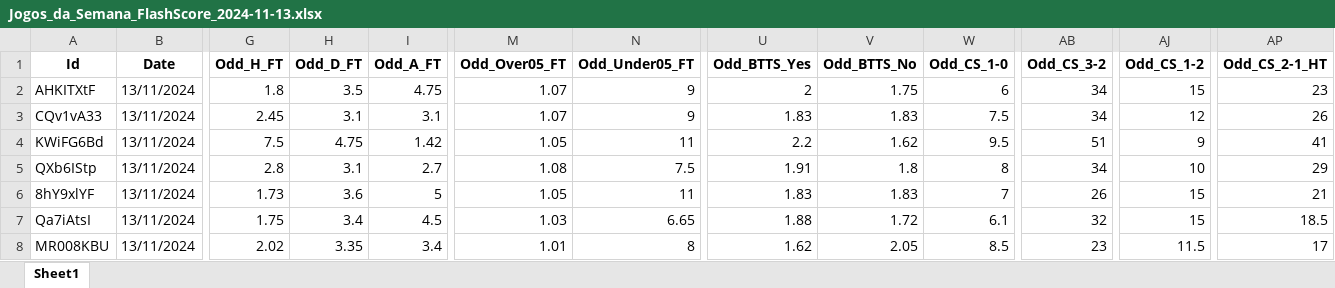
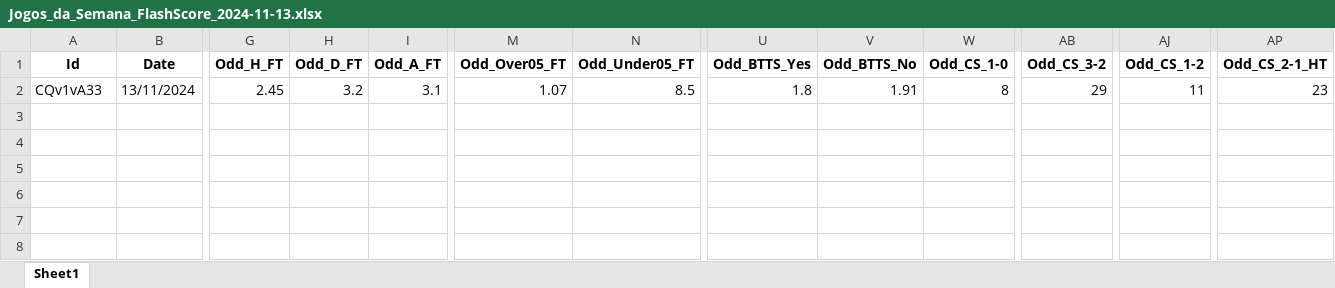
Before and after one commit to mtprado88/jogos_full, an Excel workbook: Jogos_da_Semana_FlashScore_2024-11-13.xlsx, sheet Sheet1, drawn as a sheet; only a part is shown, gaps mark what is left out; values as stored, in another font and other column widths than the file's, no borders; removed rows and columns are numbered as before the commit, all else as after; rows hold the shown columns only; the diff names each change by its address in the sheet, - before the commit and + after, or states it on an @@ line.

Commit message:
Atualizando o arquivo XLSX

```diff
--- a/Jogos_da_Semana_FlashScore_2024-11-13.xlsx (sheet Sheet1)
+++ b/Jogos_da_Semana_FlashScore_2024-11-13.xlsx (sheet Sheet1)
-row 2: AHKITXtF | 13/11/2024 | 1.8 | 3.5 | 4.75 | 1.07 | 9 | 2 | 1.75 | 6 | 34 | 15 | 23
-H2 (Odd_D_FT): 3.1
+H2 (Odd_D_FT): 3.2
-N2 (Odd_Under05_FT): 9
+N2 (Odd_Under05_FT): 8.5
-U2 (Odd_BTTS_Yes): 1.83
+U2 (Odd_BTTS_Yes): 1.8
-V2 (Odd_BTTS_No): 1.83
+V2 (Odd_BTTS_No): 1.91
-W2 (Odd_CS_1-0): 7.5
+W2 (Odd_CS_1-0): 8
-AB2 (Odd_CS_3-2): 34
+AB2 (Odd_CS_3-2): 29
-AJ2 (Odd_CS_1-2): 12
+AJ2 (Odd_CS_1-2): 11
-AP2 (Odd_CS_2-1_HT): 26
+AP2 (Odd_CS_2-1_HT): 23
-row 4: KWiFG6Bd | 13/11/2024 | 7.5 | 4.75 | 1.42 | 1.05 | 11 | 2.2 | 1.62 | 9.5 | 51 | 9 | 41
-row 5: QXb6IStp | 13/11/2024 | 2.8 | 3.1 | 2.7 | 1.08 | 7.5 | 1.91 | 1.8 | 8 | 34 | 10 | 29
-row 6: 8hY9xlYF | 13/11/2024 | 1.73 | 3.6 | 5 | 1.05 | 11 | 1.83 | 1.83 | 7 | 26 | 15 | 21
-row 7: Qa7iAtsI | 13/11/2024 | 1.75 | 3.4 | 4.5 | 1.03 | 6.65 | 1.88 | 1.72 | 6.1 | 32 | 15 | 18.5
-row 8: MR008KBU | 13/11/2024 | 2.02 | 3.35 | 3.4 | 1.01 | 8 | 1.62 | 2.05 | 8.5 | 23 | 11.5 | 17
```
